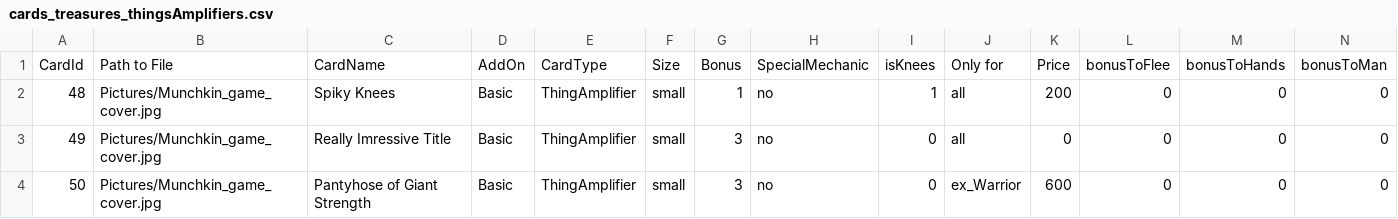
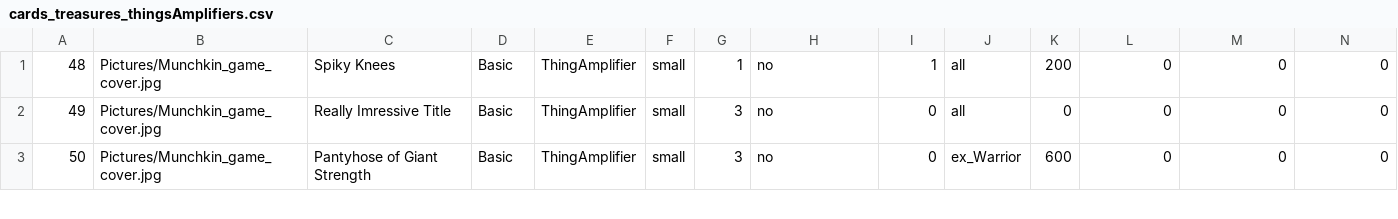
Before and after one commit to dsbabkov/Nayda, a CSV file: Nayda/Tables/cards_treasures_thingsAmplifiers.csv, drawn as a sheet; only a part is shown; rows hold the shown columns only; the diff names each change by its address in the sheet, - before the commit and + after, or states it on an @@ line.

Commit message:
The ThingsAmplifiersParser has been added.
And table changed.

```diff
--- a/Nayda/Tables/cards_treasures_thingsAmplifiers.csv
+++ b/Nayda/Tables/cards_treasures_thingsAmplifiers.csv
-row 1: CardId | Path to File | CardName | AddOn | CardType | Size | Bonus | SpecialMechanic | isKnees | Only for | Price | bonusToFlee | bonusToHands | bonusToMan
```
Also changed, not shown: 4 other files.
